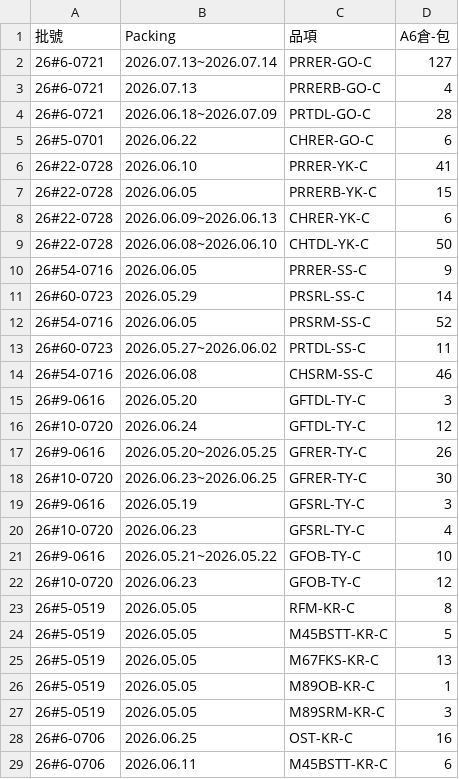
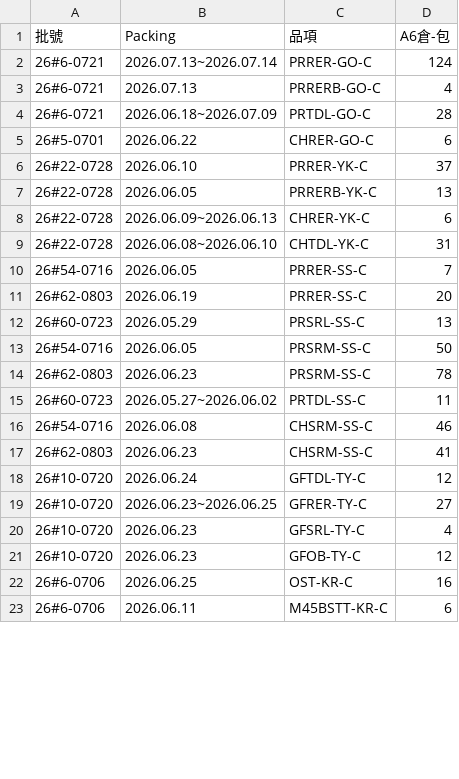
Before and after one commit to mingfonglpg-bit/-, a CSV file: beef.csv, drawn as a sheet; only a part is shown; the diff covers the shown part only.

```diff
--- a/beef.csv
+++ b/beef.csv
@@ -1,3 +1,3 @@
 批號,Packing,品項,A6倉-包
-26#6-0721,2026.07.13~2026.07.14,PRRER-GO-C,127
+26#6-0721,2026.07.13~2026.07.14,PRRER-GO-C,124
 26#6-0721,2026.07.13,PRRERB-GO-C,4
@@ -5,24 +5,18 @@
 26#5-0701,2026.06.22,CHRER-GO-C,6
-26#22-0728,2026.06.10,PRRER-YK-C,41
-26#22-0728,2026.06.05,PRRERB-YK-C,15
+26#22-0728,2026.06.10,PRRER-YK-C,37
+26#22-0728,2026.06.05,PRRERB-YK-C,13
 26#22-0728,2026.06.09~2026.06.13,CHRER-YK-C,6
-26#22-0728,2026.06.08~2026.06.10,CHTDL-YK-C,50
-26#54-0716,2026.06.05,PRRER-SS-C,9
-26#60-0723,2026.05.29,PRSRL-SS-C,14
-26#54-0716,2026.06.05,PRSRM-SS-C,52
+26#22-0728,2026.06.08~2026.06.10,CHTDL-YK-C,31
+26#54-0716,2026.06.05,PRRER-SS-C,7
+26#62-0803,2026.06.19,PRRER-SS-C,20
+26#60-0723,2026.05.29,PRSRL-SS-C,13
+26#54-0716,2026.06.05,PRSRM-SS-C,50
+26#62-0803,2026.06.23,PRSRM-SS-C,78
 26#60-0723,2026.05.27~2026.06.02,PRTDL-SS-C,11
 26#54-0716,2026.06.08,CHSRM-SS-C,46
-26#9-0616,2026.05.20,GFTDL-TY-C,3
+26#62-0803,2026.06.23,CHSRM-SS-C,41
 26#10-0720,2026.06.24,GFTDL-TY-C,12
-26#9-0616,2026.05.20~2026.05.25,GFRER-TY-C,26
-26#10-0720,2026.06.23~2026.06.25,GFRER-TY-C,30
-26#9-0616,2026.05.19,GFSRL-TY-C,3
+26#10-0720,2026.06.23~2026.06.25,GFRER-TY-C,27
 26#10-0720,2026.06.23,GFSRL-TY-C,4
-26#9-0616,2026.05.21~2026.05.22,GFOB-TY-C,10
 26#10-0720,2026.06.23,GFOB-TY-C,12
-26#5-0519,2026.05.05,RFM-KR-C,8
-26#5-0519,2026.05.05,M45BSTT-KR-C,5
-26#5-0519,2026.05.05,M67FKS-KR-C,13
-26#5-0519,2026.05.05,M89OB-KR-C,1
-26#5-0519,2026.05.05,M89SRM-KR-C,3
 26#6-0706,2026.06.25,OST-KR-C,16
```
Also changed, not shown: 1 added row and 3 edited cells elsewhere in this file, chilled.csv, frozen.csv.
